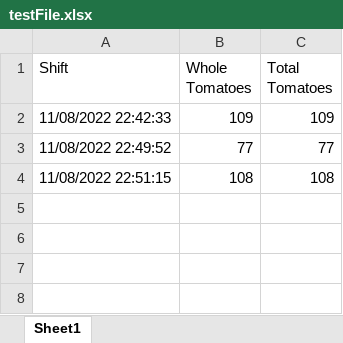
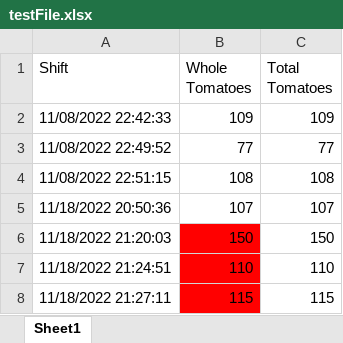
Before and after one commit to AchyuthKolluru/CSE_120_TomatoVision, an Excel workbook: testFile.xlsx, sheet Sheet1, drawn as a sheet; values as stored, in another font and other column widths than the file's, no borders; the diff names each change by its address in the sheet, - before the commit and + after, or states it on an @@ line.

Commit message:
added cell color changing to red when tomato amount was too large and user can now enter file name

```diff
--- a/testFile.xlsx (sheet Sheet1)
+++ b/testFile.xlsx (sheet Sheet1)
+row 5: 11/18/2022 20:50:36 | 107 | 107
+row 6: 11/18/2022 21:20:03 | 150 | 150
+row 7: 11/18/2022 21:24:51 | 110 | 110
+row 8: 11/18/2022 21:27:11 | 115 | 115
```
Also changed, not shown: 1 other file.
